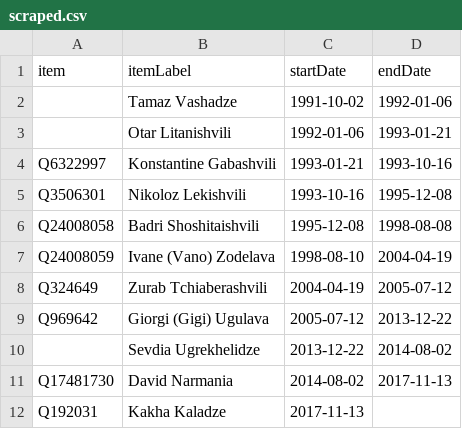
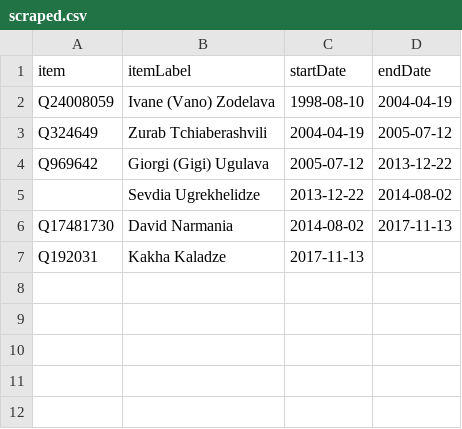
Before and after one commit to every-politician-scrapers/georgia-ministers, a CSV file: sources/tbilisi-mayor/scraped.csv, drawn as a sheet.

```diff
--- a/sources/tbilisi-mayor/scraped.csv
+++ b/sources/tbilisi-mayor/scraped.csv
@@ -1,7 +1,2 @@
 item,itemLabel,startDate,endDate
-,Tamaz Vashadze,1991-10-02,1992-01-06
-,Otar Litanishvili,1992-01-06,1993-01-21
-Q6322997,Konstantine Gabashvili,1993-01-21,1993-10-16
-Q3506301,Nikoloz Lekishvili,1993-10-16,1995-12-08
-Q24008058,Badri Shoshitaishvili,1995-12-08,1998-08-08
 Q24008059,Ivane (Vano) Zodelava,1998-08-10,2004-04-19
```
Also changed, not shown: sources/tbilisi-mayor/diff.csv, sources/tbilisi-mayor/wikidata.csv, 7 other files.
